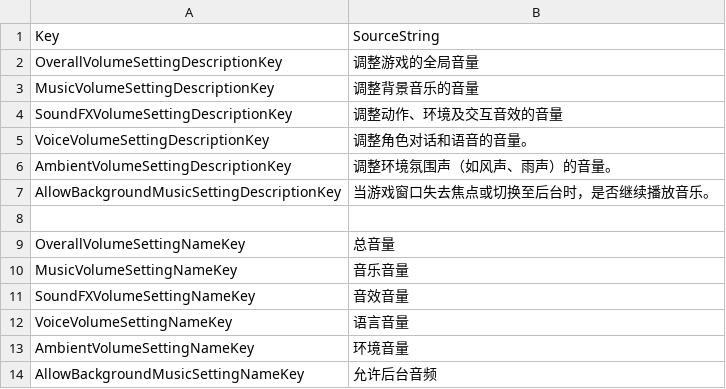
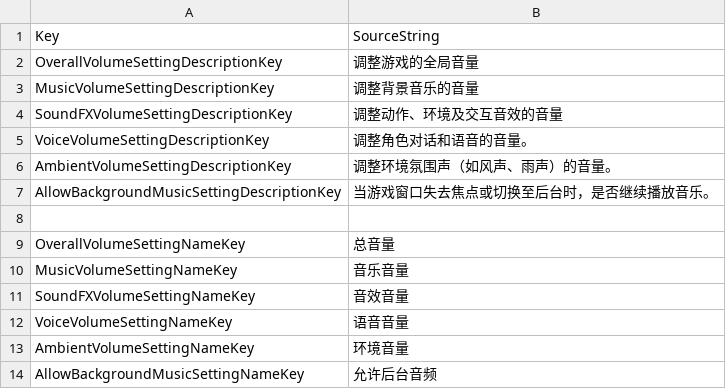
Before and after one commit to AmigoLuis/CustomUI, a CSV file: Content/StringTables/SoundSettingsAndDescriptions_ZH_CN_UTF8_BOM.csv, drawn as a sheet.

```diff
--- a/Content/StringTables/SoundSettingsAndDescriptions_ZH_CN_UTF8_BOM.csv
+++ b/Content/StringTables/SoundSettingsAndDescriptions_ZH_CN_UTF8_BOM.csv
@@ -11,3 +11,3 @@ MusicVolumeSettingNameKey,音乐音量
 SoundFXVolumeSettingNameKey,音效音量
-VoiceVolumeSettingNameKey,语言音量
+VoiceVolumeSettingNameKey,语音音量
 AmbientVolumeSettingNameKey,环境音量
```
Also changed, not shown: Content/StringTables/VideoSettingsAndDescriptions_ZH_CN_UTF8_BOM.csv, 39 other files.
